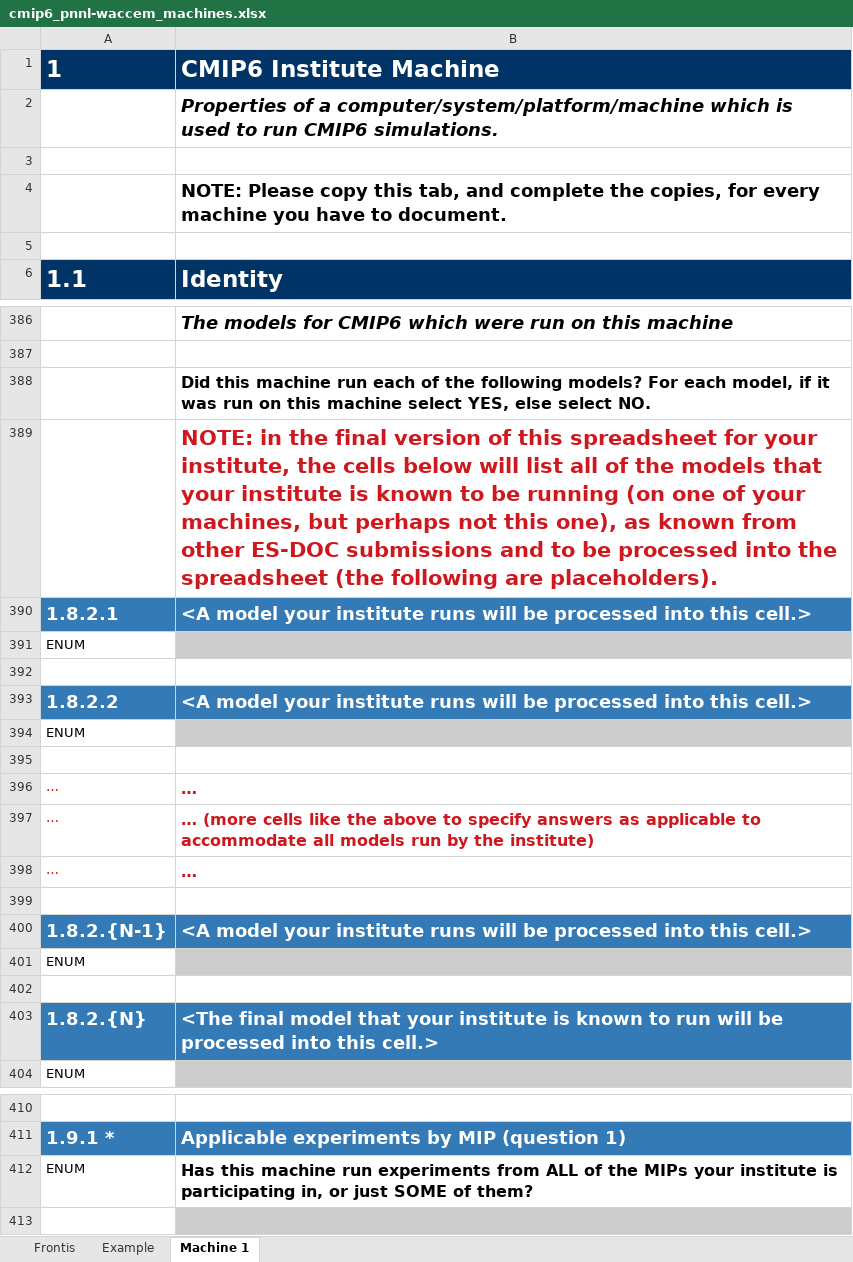
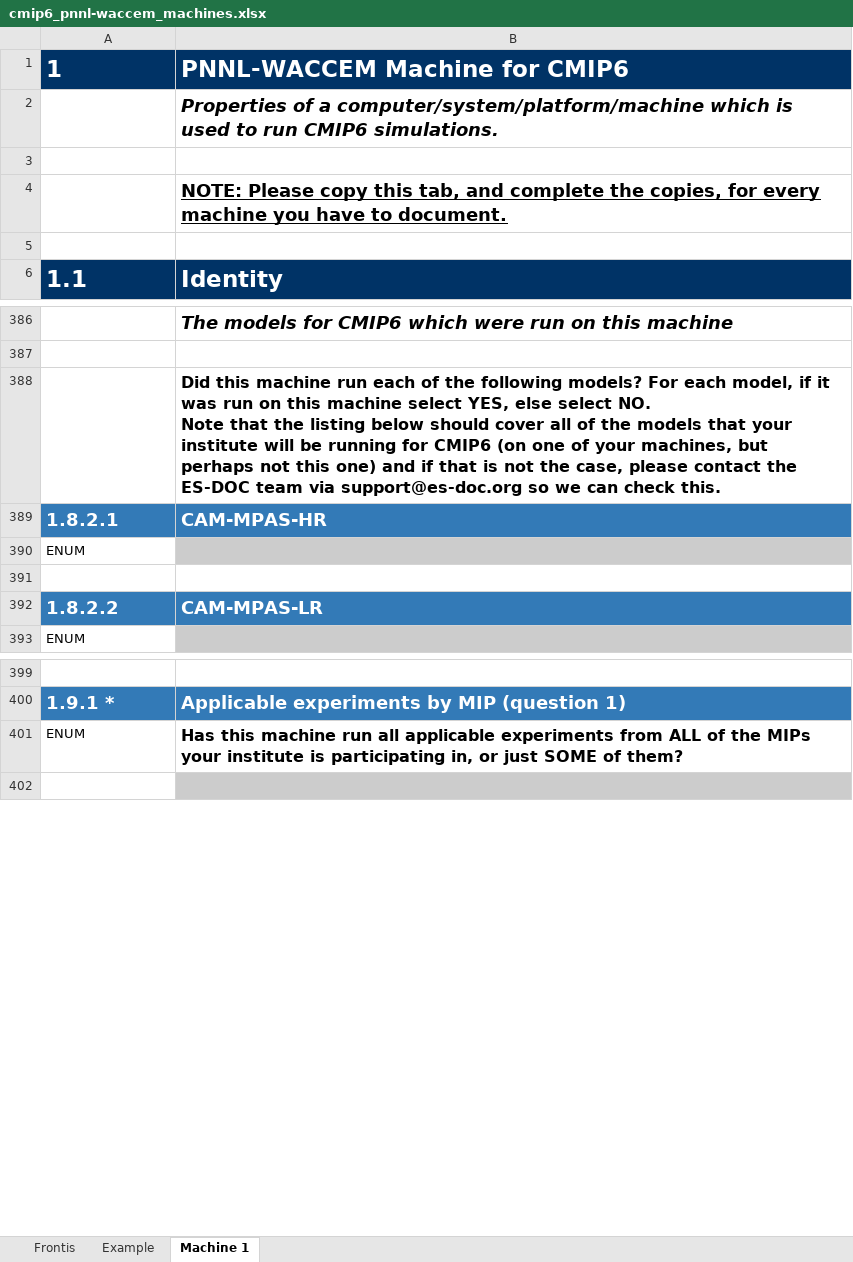
Before and after one commit to ES-DOC-INSTITUTIONAL/pnnl-waccem, an Excel workbook: cmip6/machines/cmip6_pnnl-waccem_machines.xlsx, sheet Machine 1, drawn as a sheet; only a part is shown, gaps mark what is left out; values as stored, in another font and other column widths than the file's, no borders; removed rows and columns are numbered as before the commit, all else as after; ↵ is a line break in a cell; the diff covers the shown part only; the diff names each change by its address in the sheet, - before the commit and + after, or states it on an @@ line.

Commit message:
1. Initialise final machines spreadsheet

```diff
--- a/cmip6/machines/cmip6_pnnl-waccem_machines.xlsx (sheet Machine 1)
+++ b/cmip6/machines/cmip6_pnnl-waccem_machines.xlsx (sheet Machine 1)
-B1: CMIP6 Institute Machine
+B1: PNNL-WACCEM Machine for CMIP6
-B4 underline: off
+B4 underline: on
-B388: …select NO.
+B388: …select NO. ↵ Note that the listing below should cover all of the models that your institute will be running for CMIP6 (on one of your machines, but perhaps not this one) and if that is not the case, please contact the ES-DOC team via support@es-doc.org so we can check this.
-row 389:  | NOTE: in the final version of this spreadsheet for your institute, the cells below will list all of the models that your institute is known to be running (on one of your machines, but perhaps not this one), as known from other ES-DOC submissions and to be processed into the spreadsheet (the following are placeholders).
-B389: <A model your institute runs will be processed into this cell.>
+B389: CAM-MPAS-HR
-B392: <A model your institute runs will be processed into this cell.>
+B392: CAM-MPAS-LR
-row 394: ENUM
-row 395: (empty)
-row 396: … | …
-row 397: … | … (more cells like the above to specify answers as applicable to accommodate all models run by the institute)
-row 398: … | …
-row 399: (empty)
-row 400: 1.8.2.{N-1} | <A model your institute runs will be processed into this cell.>
-row 401: ENUM
-row 402: (empty)
-row 403: 1.8.2.{N} | <The final model that your institute is known to run will be processed into this cell.>
-B401: …machine run experiments from…
+B401: …machine run all applicable experiments from…
```
Also changed, not shown: 61 removed rows and 3 edited cells elsewhere in this sheet, sheet Example, sheet Frontis.
